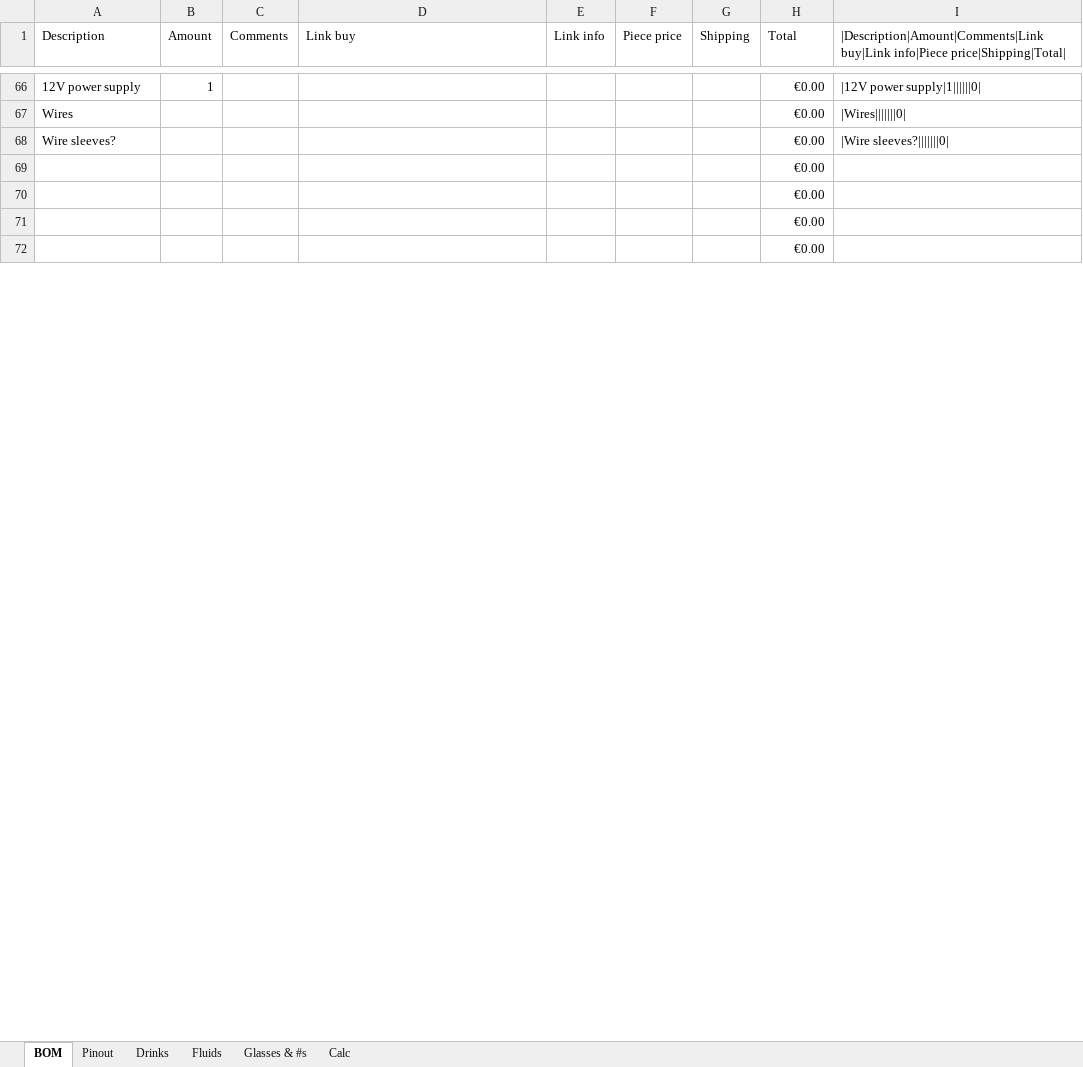
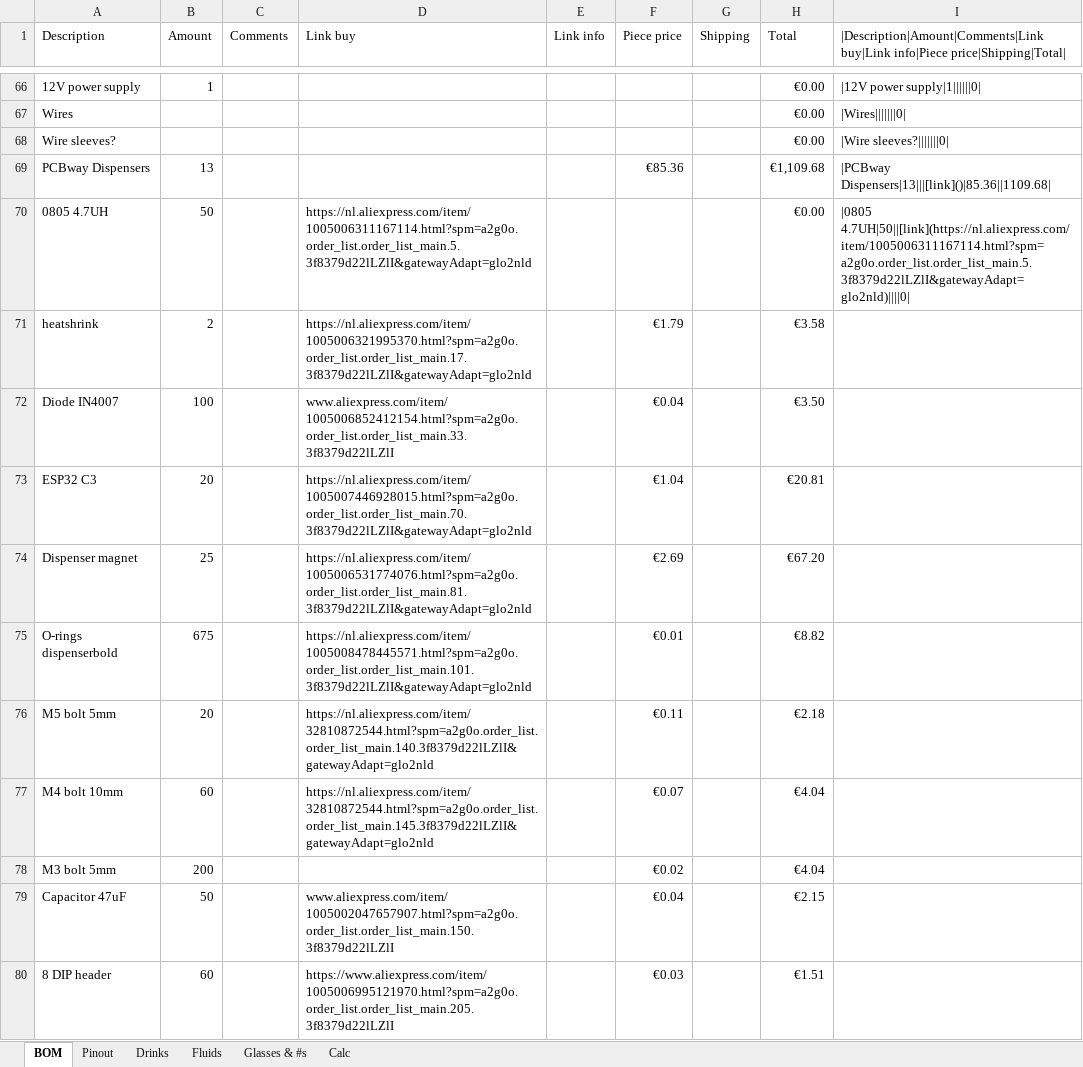
Before and after one commit to jellewie/Arduino-CocktailMachine, an Excel workbook: The Big cocktail mixer machine sheet.xlsx, sheet BOM, drawn as a sheet; only a part is shown, gaps mark what is left out; the shorter side is filled out with more unchanged rows; values as stored, in another font and other column widths than the file's, no cell formats; charts and pictures not drawn; the diff covers the shown part only; the diff names each change by its address in the sheet, - before the commit and + after, or states it on an @@ line.

Commit message:
Update The Big cocktail mixer machine sheet.xlsx

```diff
--- a/The Big cocktail mixer machine sheet.xlsx (sheet BOM)
+++ b/The Big cocktail mixer machine sheet.xlsx (sheet BOM)
+row 69: PCBway Dispensers | 13 |  |  |  | €85.36 |  | €1,109.68 | |PCBway Dispensers|13|||[link]()|85.36||1109.68
+row 70: 0805 4.7UH | 50 |  | https://nl.aliexpress.com/item/1005006311167114.html?spm=a2g0o.order_list.order_list_main.5.3f8379d22lLZlI&gatewayAdapt=glo2nld |  |  |  | €0.00 | |0805 4.7UH|50||[link](https://nl.aliexpress.com/item/1005006311167114.html?spm=a2g0o.order_list.order_list_main.5.3f8379d22lLZlI&gatewayAdapt=glo2nld)||||0
+row 71: heatshrink | 2 |  | https://nl.aliexpress.com/item/1005006321995370.html?spm=a2g0o.order_list.order_list_main.17.3f8379d22lLZlI&gatewayAdapt=glo2nld |  | €1.79 |  | €3.58
+row 72: Diode IN4007 | 100 |  | www.aliexpress.com/item/1005006852412154.html?spm=a2g0o.order_list.order_list_main.33.3f8379d22lLZlI |  | €0.04 |  | €3.50
+row 73: ESP32 C3 | 20 |  | https://nl.aliexpress.com/item/1005007446928015.html?spm=a2g0o.order_list.order_list_main.70.3f8379d22lLZlI&gatewayAdapt=glo2nld |  | €1.04 |  | €20.81
+row 74: Dispenser magnet | 25 |  | https://nl.aliexpress.com/item/1005006531774076.html?spm=a2g0o.order_list.order_list_main.81.3f8379d22lLZlI&gatewayAdapt=glo2nld |  | €2.69 |  | €67.20
+row 75: O-rings dispenserbold | 675 |  | https://nl.aliexpress.com/item/1005008478445571.html?spm=a2g0o.order_list.order_list_main.101.3f8379d22lLZlI&gatewayAdapt=glo2nld |  | €0.01 |  | €8.82
+row 76: M5 bolt 5mm | 20 |  | https://nl.aliexpress.com/item/32810872544.html?spm=a2g0o.order_list.order_list_main.140.3f8379d22lLZlI&gatewayAdapt=glo2nld |  | €0.11 |  | €2.18
+row 77: M4 bolt 10mm | 60 |  | https://nl.aliexpress.com/item/32810872544.html?spm=a2g0o.order_list.order_list_main.145.3f8379d22lLZlI&gatewayAdapt=glo2nld |  | €0.07 |  | €4.04
+row 78: M3 bolt 5mm | 200 |  |  |  | €0.02 |  | €4.04
+row 79: Capacitor 47uF | 50 |  | www.aliexpress.com/item/1005002047657907.html?spm=a2g0o.order_list.order_list_main.150.3f8379d22lLZlI |  | €0.04 |  | €2.15
+row 80: 8 DIP header | 60 |  | https://www.aliexpress.com/item/1005006995121970.html?spm=a2g0o.order_list.order_list_main.205.3f8379d22lLZlI |  | €0.03 |  | €1.51
```
Also changed, not shown: 7 added rows and 5 edited cells elsewhere in this sheet, cell formats, formulas that keep their value, charts or pictures.
